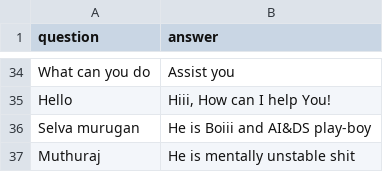
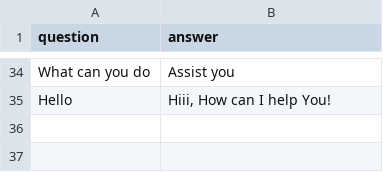
Before and after one commit to Babujee-ui/Simple-chatbot, a CSV file: sample_data.csv, drawn as a sheet; only a part is shown, gaps mark what is left out; the diff names each change by its address in the sheet, - before the commit and + after, or states it on an @@ line.

Commit message:
Update sample_data.csv

```diff
--- a/sample_data.csv
+++ b/sample_data.csv
-row 36: Selva murugan | He is Boiii and AI&DS play-boy
-row 37: Muthuraj | He is mentally unstable shit
```
